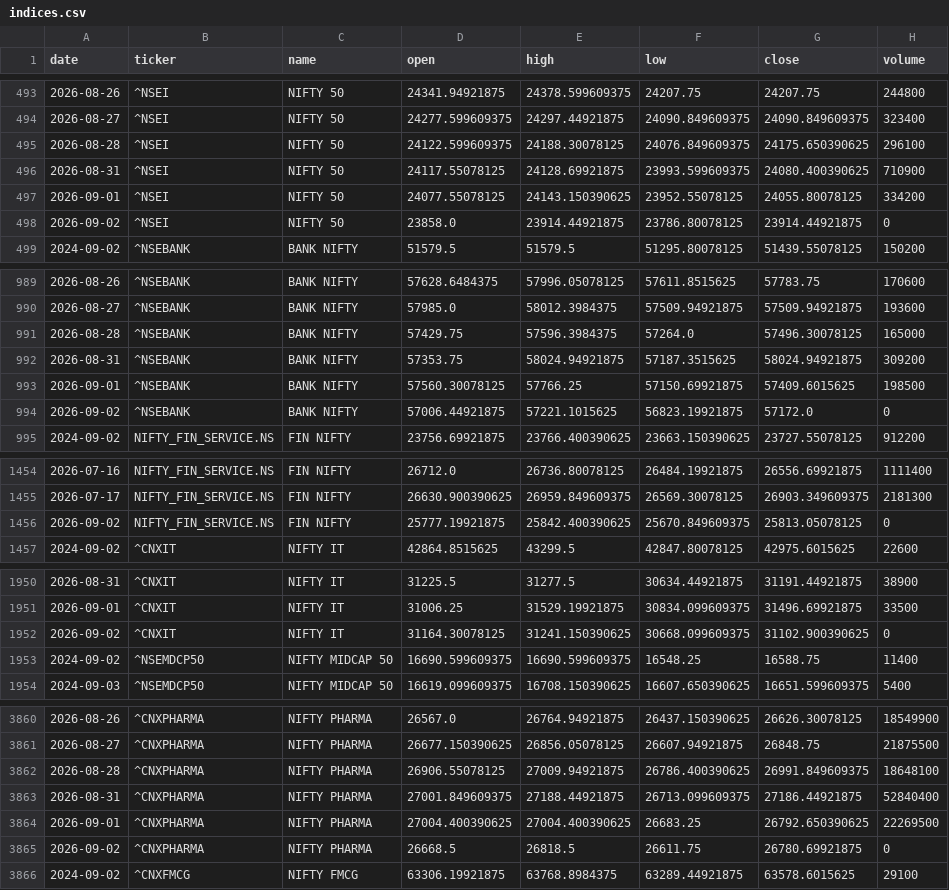
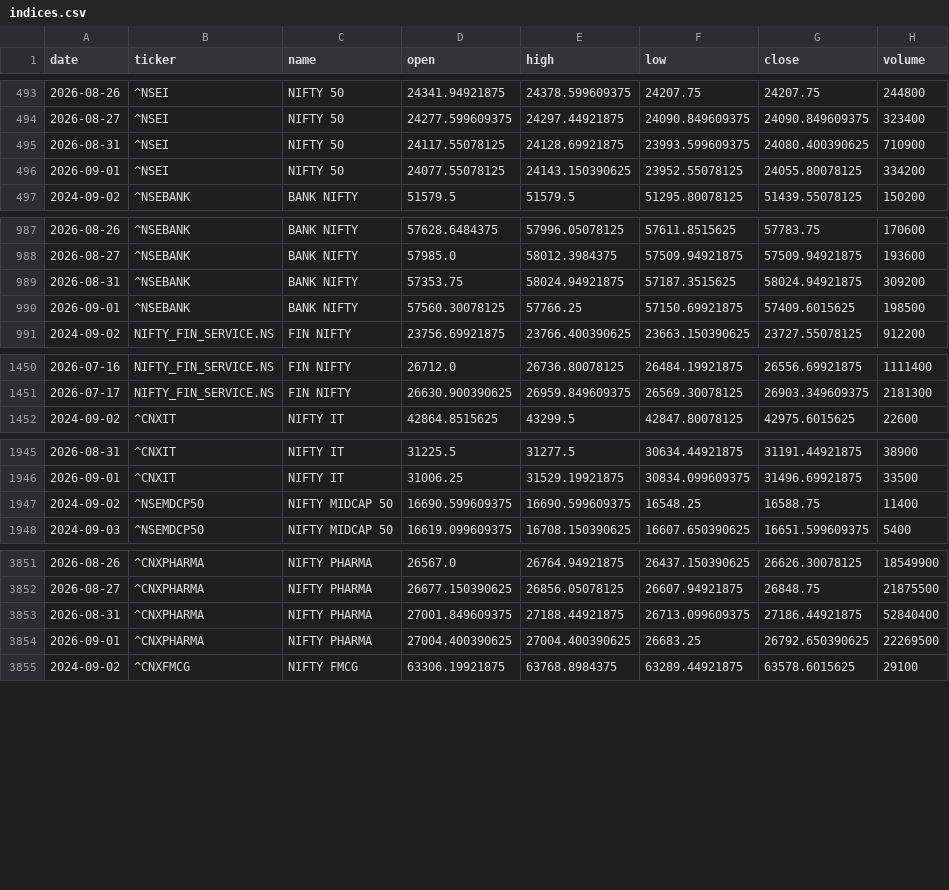
Before and after one commit to aryachirag02/swing-desk, a CSV file: data/indices.csv, drawn as a sheet; only a part is shown, gaps mark what is left out; the diff covers the shown part only.

```diff
--- a/data/indices.csv
+++ b/data/indices.csv
@@ -494,6 +494,4 @@ date,ticker,name,open,high,low,close,volume
 2026-08-27,^NSEI,NIFTY 50,24277.599609375,24297.44921875,24090.849609375,24090.849609375,323400
-2026-08-28,^NSEI,NIFTY 50,24122.599609375,24188.30078125,24076.849609375,24175.650390625,296100
 2026-08-31,^NSEI,NIFTY 50,24117.55078125,24128.69921875,23993.599609375,24080.400390625,710900
 2026-09-01,^NSEI,NIFTY 50,24077.55078125,24143.150390625,23952.55078125,24055.80078125,334200
-2026-09-02,^NSEI,NIFTY 50,23858.0,23914.44921875,23786.80078125,23914.44921875,0
 2024-09-02,^NSEBANK,BANK NIFTY,51579.5,51579.5,51295.80078125,51439.55078125,150200
@@ -990,6 +988,4 @@ date,ticker,name,open,high,low,close,volume
 2026-08-27,^NSEBANK,BANK NIFTY,57985.0,58012.3984375,57509.94921875,57509.94921875,193600
-2026-08-28,^NSEBANK,BANK NIFTY,57429.75,57596.3984375,57264.0,57496.30078125,165000
 2026-08-31,^NSEBANK,BANK NIFTY,57353.75,58024.94921875,57187.3515625,58024.94921875,309200
 2026-09-01,^NSEBANK,BANK NIFTY,57560.30078125,57766.25,57150.69921875,57409.6015625,198500
-2026-09-02,^NSEBANK,BANK NIFTY,57006.44921875,57221.1015625,56823.19921875,57172.0,0
 2024-09-02,NIFTY_FIN_SERVICE.NS,FIN NIFTY,23756.69921875,23766.400390625,23663.150390625,23727.55078125,912200
@@ -1455,3 +1451,2 @@ date,ticker,name,open,high,low,close,volume
 2026-07-17,NIFTY_FIN_SERVICE.NS,FIN NIFTY,26630.900390625,26959.849609375,26569.30078125,26903.349609375,2181300
-2026-09-02,NIFTY_FIN_SERVICE.NS,FIN NIFTY,25777.19921875,25842.400390625,25670.849609375,25813.05078125,0
 2024-09-02,^CNXIT,NIFTY IT,42864.8515625,43299.5,42847.80078125,42975.6015625,22600
@@ -1951,3 +1946,2 @@ date,ticker,name,open,high,low,close,volume
 2026-09-01,^CNXIT,NIFTY IT,31006.25,31529.19921875,30834.099609375,31496.69921875,33500
-2026-09-02,^CNXIT,NIFTY IT,31164.30078125,31241.150390625,30668.099609375,31102.900390625,0
 2024-09-02,^NSEMDCP50,NIFTY MIDCAP 50,16690.599609375,16690.599609375,16548.25,16588.75,11400
@@ -3861,6 +3852,4 @@ date,ticker,name,open,high,low,close,volume
 2026-08-27,^CNXPHARMA,NIFTY PHARMA,26677.150390625,26856.05078125,26607.94921875,26848.75,21875500
-2026-08-28,^CNXPHARMA,NIFTY PHARMA,26906.55078125,27009.94921875,26786.400390625,26991.849609375,18648100
 2026-08-31,^CNXPHARMA,NIFTY PHARMA,27001.849609375,27188.44921875,26713.099609375,27186.44921875,52840400
 2026-09-01,^CNXPHARMA,NIFTY PHARMA,27004.400390625,27004.400390625,26683.25,26792.650390625,22269500
-2026-09-02,^CNXPHARMA,NIFTY PHARMA,26668.5,26818.5,26611.75,26780.69921875,0
 2024-09-02,^CNXFMCG,NIFTY FMCG,63306.19921875,63768.8984375,63289.44921875,63578.6015625,29100
```
Also changed, not shown: 10 removed rows elsewhere in this file, 5 other files.
